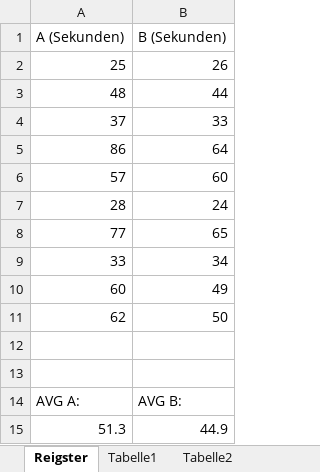
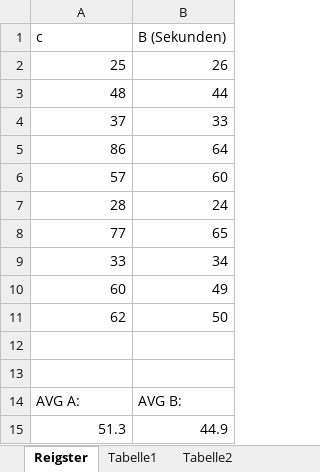
Before and after one commit to maltemosler/Fitnesso, an Excel workbook: Kommentare/Usability-Testkonzept/AB-Tests.xlsx, sheet Reigster, drawn as a sheet; values as stored, in another font and other column widths than the file's, no borders; table styles not drawn; the diff names each change by its address in the sheet, - before the commit and + after, or states it on an @@ line.

```diff
--- a/Kommentare/Usability-Testkonzept/AB-Tests.xlsx (sheet Reigster)
+++ b/Kommentare/Usability-Testkonzept/AB-Tests.xlsx (sheet Reigster)
-A1: A (Sekunden)
+A1: c
```
Also changed, not shown: 2 other files.
